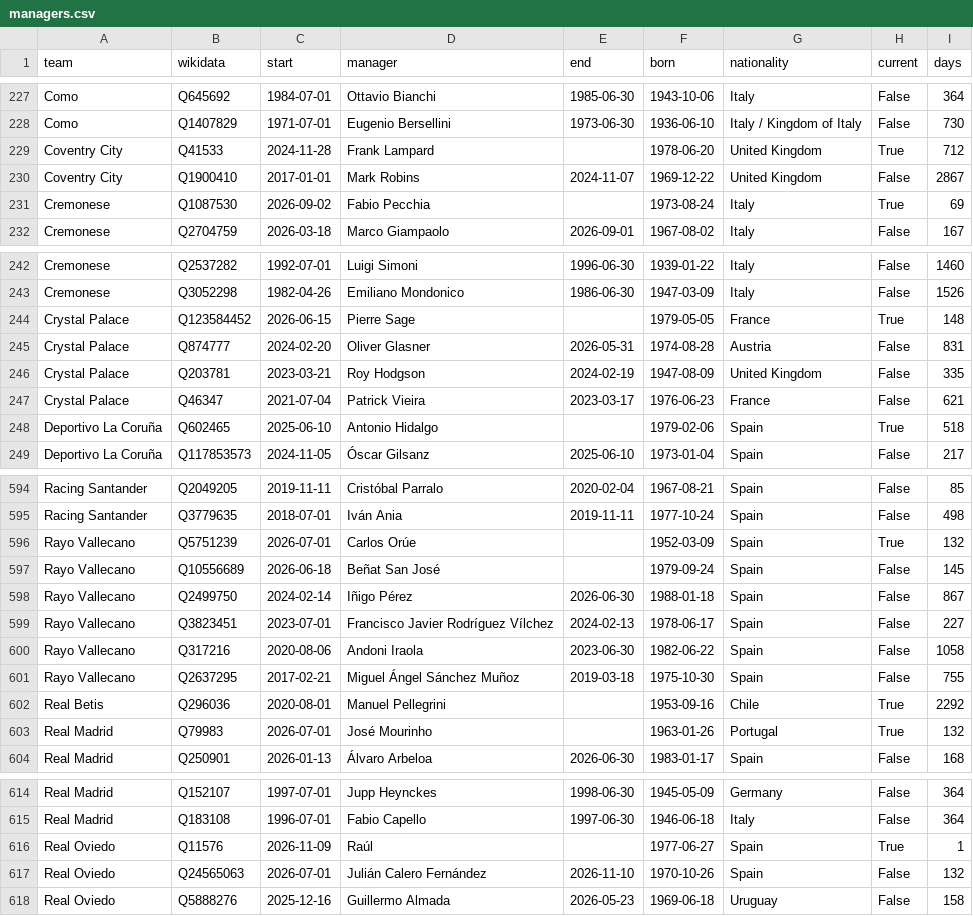
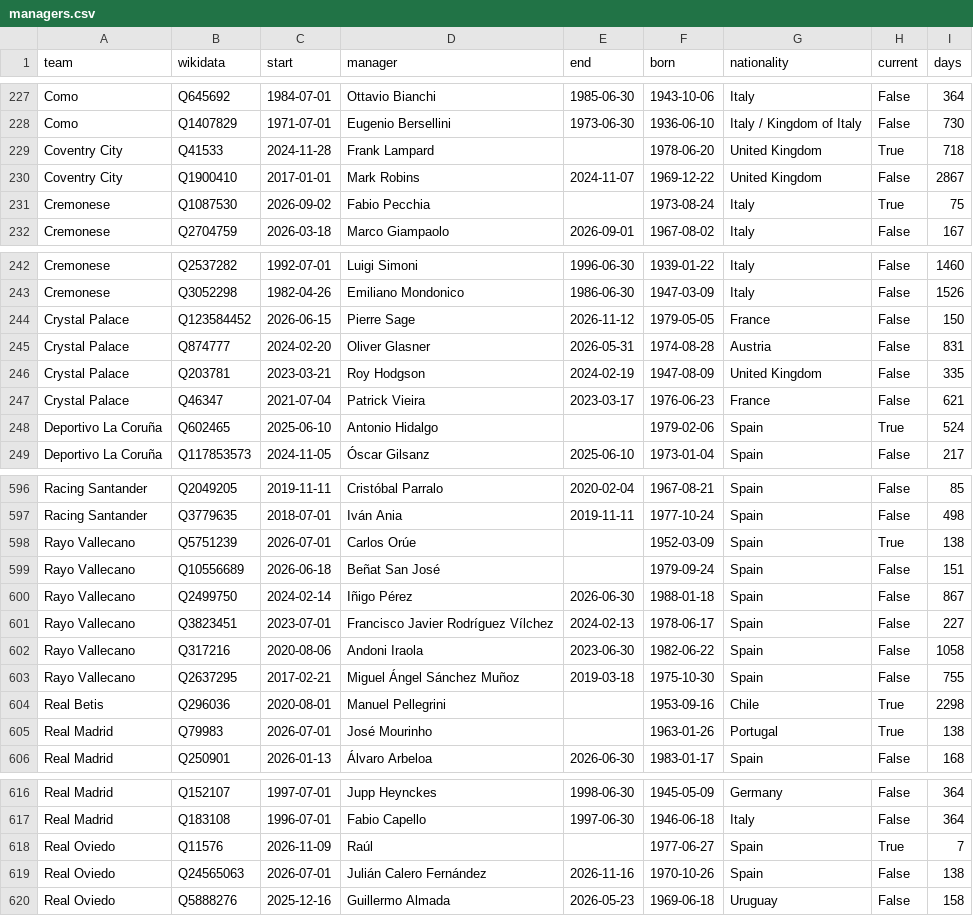
Before and after one commit to kathir160505-ctrl/FYP, a CSV file: data/processed/legacy/managers.csv, drawn as a sheet; only a part is shown, gaps mark what is left out; the diff covers the shown part only.

```diff
--- a/data/processed/legacy/managers.csv
+++ b/data/processed/legacy/managers.csv
@@ -228,5 +228,5 @@ Como,Q645692,1984-07-01,Ottavio Bianchi,1985-06-30,1943-10-06,Italy,False,364
 Como,Q1407829,1971-07-01,Eugenio Bersellini,1973-06-30,1936-06-10,Italy / Kingdom of Italy,False,730
-Coventry City,Q41533,2024-11-28,Frank Lampard,,1978-06-20,United Kingdom,True,712
+Coventry City,Q41533,2024-11-28,Frank Lampard,,1978-06-20,United Kingdom,True,718
 Coventry City,Q1900410,2017-01-01,Mark Robins,2024-11-07,1969-12-22,United Kingdom,False,2867
-Cremonese,Q1087530,2026-09-02,Fabio Pecchia,,1973-08-24,Italy,True,69
+Cremonese,Q1087530,2026-09-02,Fabio Pecchia,,1973-08-24,Italy,True,75
 Cremonese,Q2704759,2026-03-18,Marco Giampaolo,2026-09-01,1967-08-02,Italy,False,167
@@ -243,3 +243,3 @@ Cremonese,Q2537282,1992-07-01,Luigi Simoni,1996-06-30,1939-01-22,Italy,False,146
 Cremonese,Q3052298,1982-04-26,Emiliano Mondonico,1986-06-30,1947-03-09,Italy,False,1526
-Crystal Palace,Q123584452,2026-06-15,Pierre Sage,,1979-05-05,France,True,148
+Crystal Palace,Q123584452,2026-06-15,Pierre Sage,2026-11-12,1979-05-05,France,False,150
 Crystal Palace,Q874777,2024-02-20,Oliver Glasner,2026-05-31,1974-08-28,Austria,False,831
@@ -247,3 +247,3 @@ Crystal Palace,Q203781,2023-03-21,Roy Hodgson,2024-02-19,1947-08-09,United Kingd
 Crystal Palace,Q46347,2021-07-04,Patrick Vieira,2023-03-17,1976-06-23,France,False,621
-Deportivo La Coruña,Q602465,2025-06-10,Antonio Hidalgo,,1979-02-06,Spain,True,518
+Deportivo La Coruña,Q602465,2025-06-10,Antonio Hidalgo,,1979-02-06,Spain,True,524
 Deportivo La Coruña,Q117853573,2024-11-05,Óscar Gilsanz,2025-06-10,1973-01-04,Spain,False,217
@@ -595,4 +597,4 @@ Racing Santander,Q2049205,2019-11-11,Cristóbal Parralo,2020-02-04,1967-08-21,Sp
 Racing Santander,Q3779635,2018-07-01,Iván Ania,2019-11-11,1977-10-24,Spain,False,498
-Rayo Vallecano,Q5751239,2026-07-01,Carlos Orúe,,1952-03-09,Spain,True,132
-Rayo Vallecano,Q10556689,2026-06-18,Beñat San José,,1979-09-24,Spain,False,145
+Rayo Vallecano,Q5751239,2026-07-01,Carlos Orúe,,1952-03-09,Spain,True,138
+Rayo Vallecano,Q10556689,2026-06-18,Beñat San José,,1979-09-24,Spain,False,151
 Rayo Vallecano,Q2499750,2024-02-14,Iñigo Pérez,2026-06-30,1988-01-18,Spain,False,867
@@ -601,4 +603,4 @@ Rayo Vallecano,Q317216,2020-08-06,Andoni Iraola,2023-06-30,1982-06-22,Spain,Fals
 Rayo Vallecano,Q2637295,2017-02-21,Miguel Ángel Sánchez Muñoz,2019-03-18,1975-10-30,Spain,False,755
-Real Betis,Q296036,2020-08-01,Manuel Pellegrini,,1953-09-16,Chile,True,2292
-Real Madrid,Q79983,2026-07-01,José Mourinho,,1963-01-26,Portugal,True,132
+Real Betis,Q296036,2020-08-01,Manuel Pellegrini,,1953-09-16,Chile,True,2298
+Real Madrid,Q79983,2026-07-01,José Mourinho,,1963-01-26,Portugal,True,138
 Real Madrid,Q250901,2026-01-13,Álvaro Arbeloa,2026-06-30,1983-01-17,Spain,False,168
@@ -615,4 +617,4 @@ Real Madrid,Q152107,1997-07-01,Jupp Heynckes,1998-06-30,1945-05-09,Germany,False
 Real Madrid,Q183108,1996-07-01,Fabio Capello,1997-06-30,1946-06-18,Italy,False,364
-Real Oviedo,Q11576,2026-11-09,Raúl,,1977-06-27,Spain,True,1
-Real Oviedo,Q24565063,2026-07-01,Julián Calero Fernández,2026-11-10,1970-10-26,Spain,False,132
+Real Oviedo,Q11576,2026-11-09,Raúl,,1977-06-27,Spain,True,7
+Real Oviedo,Q24565063,2026-07-01,Julián Calero Fernández,2026-11-16,1970-10-26,Spain,False,138
 Real Oviedo,Q5888276,2025-12-16,Guillermo Almada,2026-05-23,1969-06-18,Uruguay,False,158
```
Also changed, not shown: 3 added rows and 69 edited cells elsewhere in this file, data/processed/legacy/manager_records.csv, data/raw/history/2627/ESP/espn_stats.csv, 17 other files.
